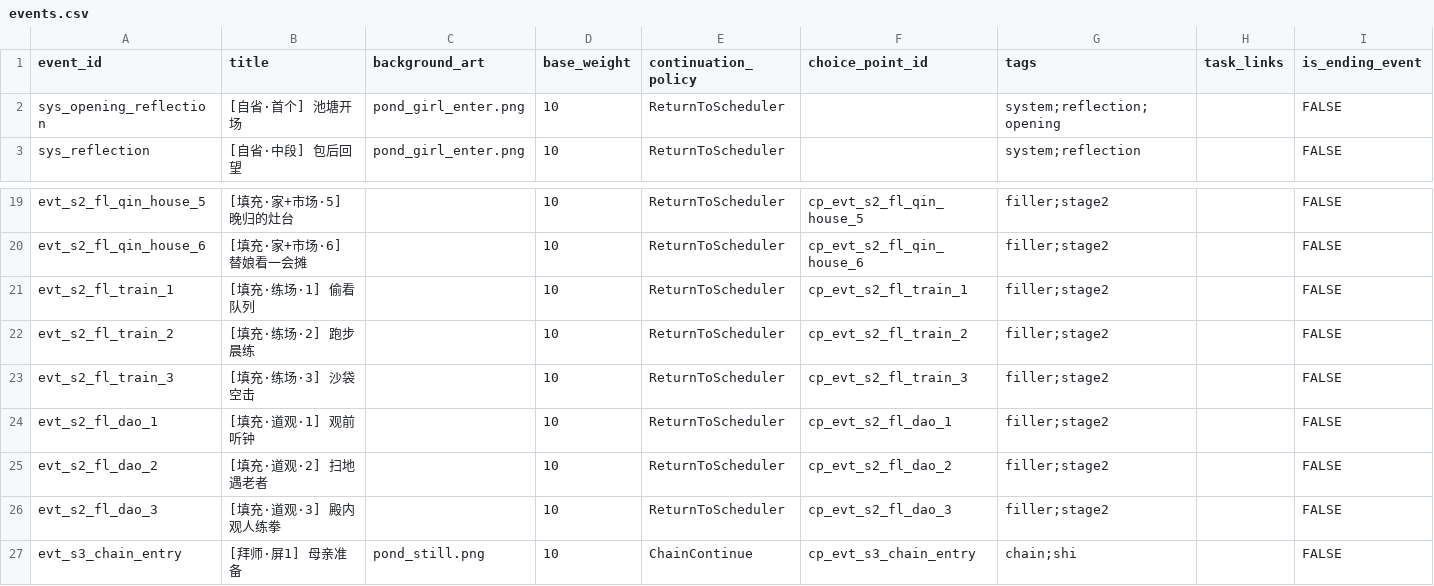
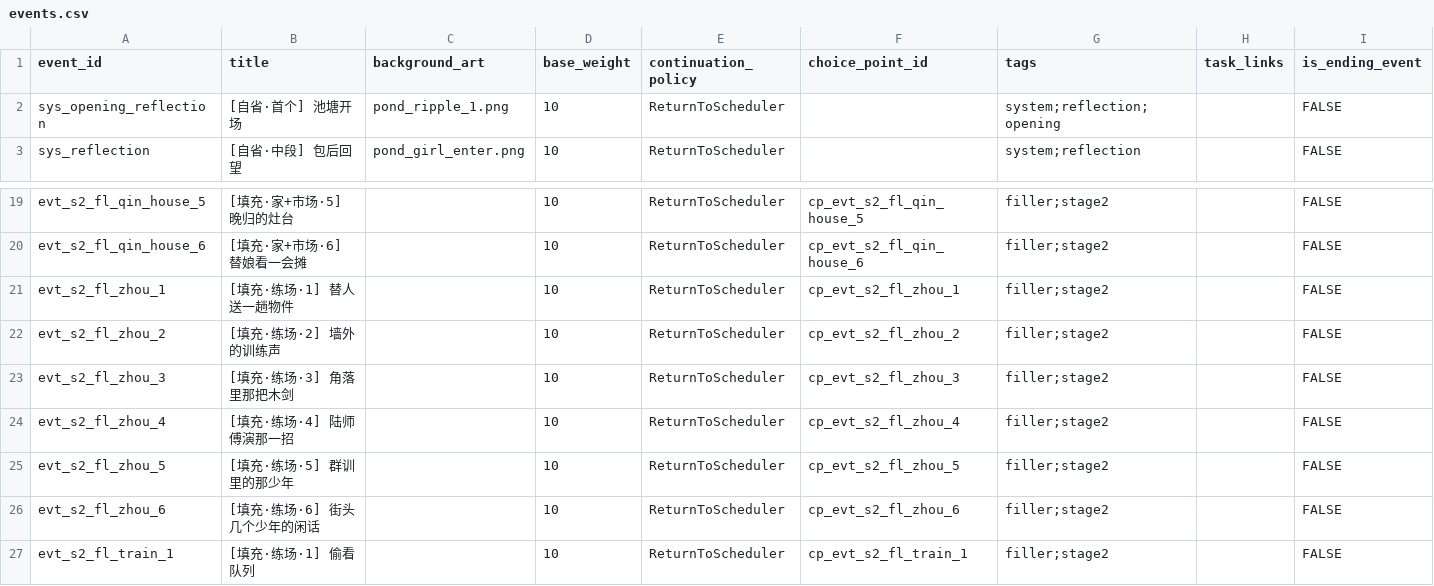
Before and after one commit to lwbiuchsjk/vibeTest, a CSV file: scripts/config/world_event_mvp/events.csv, drawn as a sheet; only a part is shown, gaps mark what is left out; the shorter side is filled out with more unchanged rows; rows hold the shown columns only; the diff names each change by its address in the sheet, - before the commit and + after, or states it on an @@ line.

Commit message:
feat: Phase B 阶段 3 周既明批次工程 CSV 落地 + Design 指针 + 活跃区索引
6 张 CSV 写入周线 7 事件 + sys_reflection met_zhou 差分 + transition loc_training_ground
csv_validator 通过 + Godot 端到端跑测通过

涉及 CSV：
- events.csv（+7 行：1 骨架 + 6 填充）
- event_presentations.csv（+15 行 + sys_reflection_p1_met_zhou 占位替换为真实文本）
- options.csv（+18 行 + sk_zhou 3 行占位替换）
- option_rules.csv（+8 cost 行 + sk_zhou 9 行重写·去 affinity 改 player physique）
- option_outcomes.csv（+18 行 + sk_zhou 8 行占位替换为真实文本）
- transition_text_pool.csv（loc_training_ground 2 行占位替换）

CLAUDE.md 活跃区索引行更新（阶段 1+2+周批次已收口）
Design submodule 指针更新（8c612b7：周线设计稿 + 工艺规范沉淀）

```diff
--- a/scripts/config/world_event_mvp/events.csv
+++ b/scripts/config/world_event_mvp/events.csv
-C2 (background_art): pond_girl_enter.png
+C2 (background_art): pond_ripple_1.png
+row 21: evt_s2_fl_zhou_1 | [填充·练场·1] 替人送一趟物件 |  | 10 | ReturnToScheduler | cp_evt_s2_fl_zhou_1 | filler;stage2 |  | FALSE
+row 22: evt_s2_fl_zhou_2 | [填充·练场·2] 墙外的训练声 |  | 10 | ReturnToScheduler | cp_evt_s2_fl_zhou_2 | filler;stage2 |  | FALSE
+row 23: evt_s2_fl_zhou_3 | [填充·练场·3] 角落里那把木剑 |  | 10 | ReturnToScheduler | cp_evt_s2_fl_zhou_3 | filler;stage2 |  | FALSE
+row 24: evt_s2_fl_zhou_4 | [填充·练场·4] 陆师傅演那一招 |  | 10 | ReturnToScheduler | cp_evt_s2_fl_zhou_4 | filler;stage2 |  | FALSE
+row 25: evt_s2_fl_zhou_5 | [填充·练场·5] 群训里的那少年 |  | 10 | ReturnToScheduler | cp_evt_s2_fl_zhou_5 | filler;stage2 |  | FALSE
+row 26: evt_s2_fl_zhou_6 | [填充·练场·6] 街头几个少年的闲话 |  | 10 | ReturnToScheduler | cp_evt_s2_fl_zhou_6 | filler;stage2 |  | FALSE
```
Also changed, not shown: scripts/config/world_event_mvp/event_presentations.csv, scripts/config/world_event_mvp/option_outcomes.csv, 4 other files.
